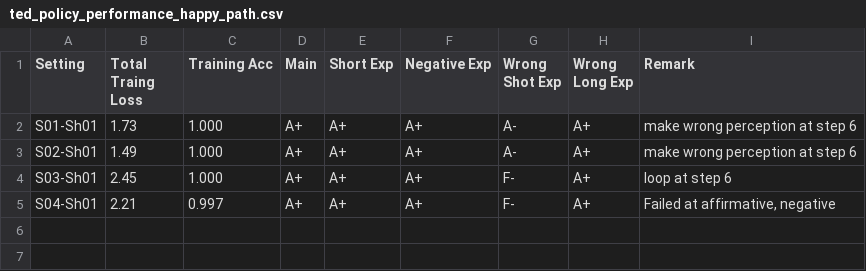
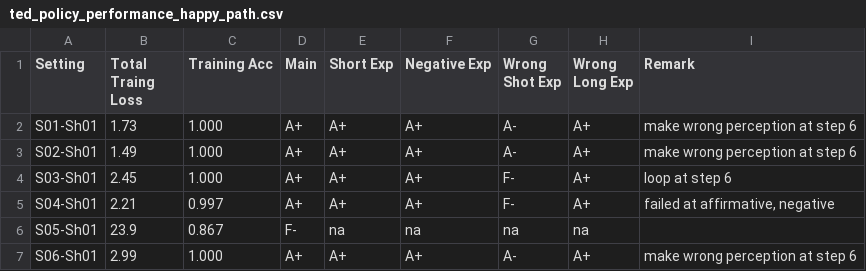
Before and after one commit to sysang/the-english-parrot, a CSV file: TrainingLab/ted_policy_performance_happy_path.csv, drawn as a sheet.

```diff
--- a/TrainingLab/ted_policy_performance_happy_path.csv
+++ b/TrainingLab/ted_policy_performance_happy_path.csv
@@ -4,2 +4,4 @@ S02-Sh01,             1.49,       1.000,  A+,       A+,          A+,
 S03-Sh01,             2.45,       1.000,  A+,       A+,          A+,            F-,            A+,                                       "loop at step 6",
-S04-Sh01,             2.21,       0.997,  A+,       A+,          A+,            F-,            A+,                      "Failed at affirmative, negative",
+S04-Sh01,             2.21,       0.997,  A+,       A+,          A+,            F-,            A+,                      "failed at affirmative, negative",
+S05-Sh01,             23.9,       0.867,  F-,       na,          na,            na,            na,                                                     "",
+S06-Sh01,             2.99,       1.000,  A+,       A+,          A+,            A-,            A+,                      "make wrong perception at step 6",
```
Also changed, not shown: TrainingLab/ted_policy_configuration_parameters-sheet01.csv, 1 other file.
